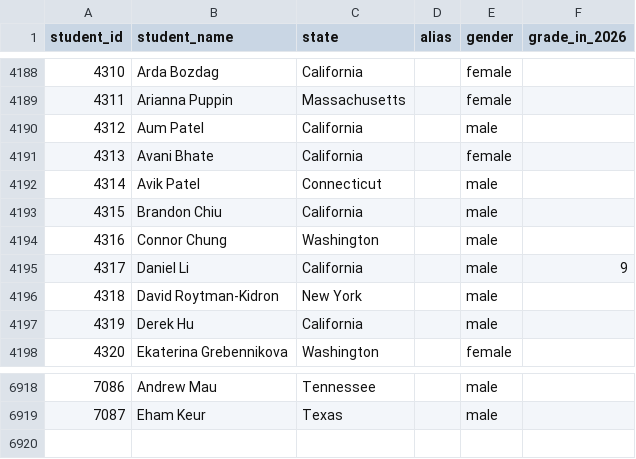
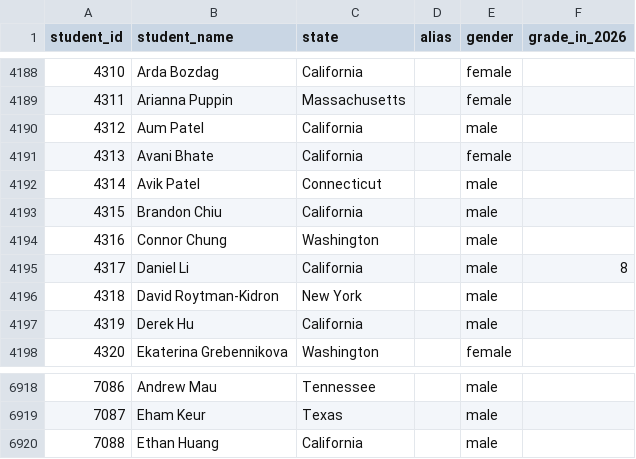
Before and after one commit to x-du/math-competition, a CSV file: database/students/students.csv, drawn as a sheet; only a part is shown, gaps mark what is left out.

Commit message:
Fixing Daniel Li's grade

```diff
--- a/database/students/students.csv
+++ b/database/students/students.csv
@@ -4194,3 +4194,3 @@ student_id,student_name,state,alias,gender,grade_in_2026
 4316,Connor Chung,Washington,,male,
-4317,Daniel Li,California,,male,9
+4317,Daniel Li,California,,male,8
 4318,David Roytman-Kidron,New York,,male,
@@ -6919 +6919,2 @@ student_id,student_name,state,alias,gender,grade_in_2026
 7087,Eham Keur,Texas,,male,
+7088,Ethan Huang,California,,male,
```
Also changed, not shown: database/contests/bmt-algebra/year=2025/results.csv, database/contests/bmt-teams/year=2025/teams.csv, 2 other files.
